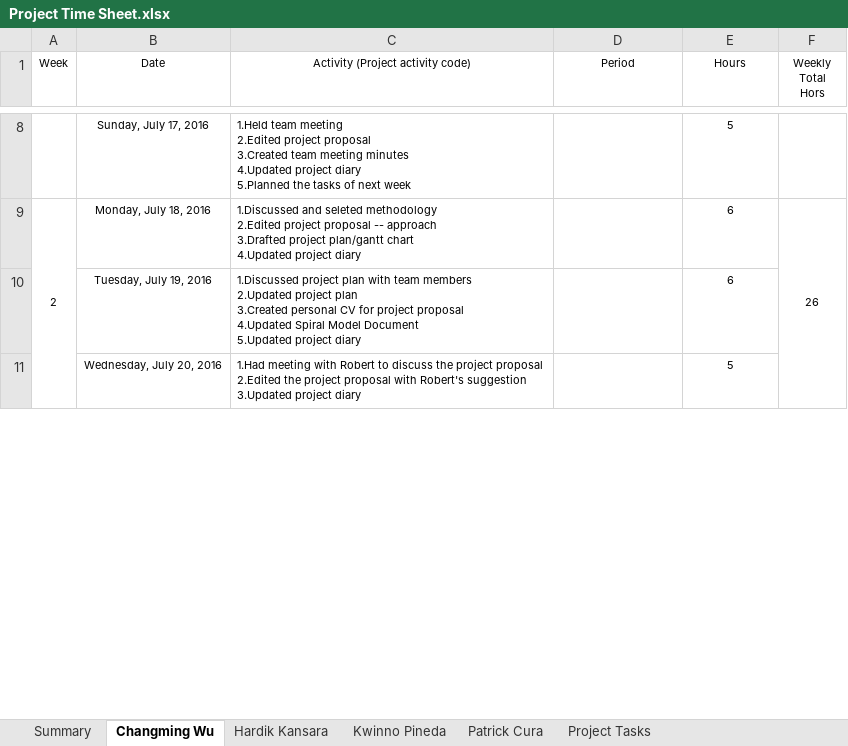
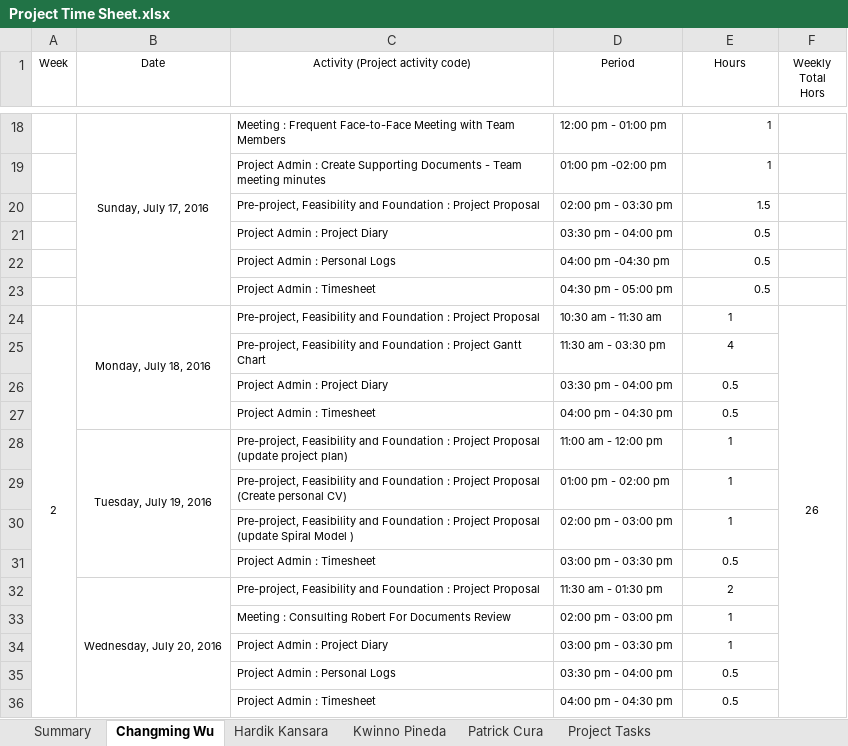
Before and after one commit to kweno/Weltec-Project, an Excel workbook: 1. Final Documentation/24. Time Sheet/Project Time Sheet.xlsx, sheet Changming Wu, drawn as a sheet; only a part is shown, gaps mark what is left out; values as stored, in another font and other column widths than the file's, no borders; conditional formats not drawn; addresses are those after the commit; ↵ is a line break in a cell; the diff covers the shown part only; the diff names each change by its address in the sheet, - before the commit and + after, or states it on an @@ line.

```diff
--- a/1. Final Documentation/24. Time Sheet/Project Time Sheet.xlsx (sheet Changming Wu)
+++ b/1. Final Documentation/24. Time Sheet/Project Time Sheet.xlsx (sheet Changming Wu)
+B18:B23 merged
-C18 (Activity (Project activity code)): 1.Held team meeting ↵ 2.Edited project proposal ↵ 3.Created team meeting minutes ↵ 4.Updated project diary ↵ 5.Planned the tasks of next week
+C18 (Activity (Project activity code)): Meeting : Frequent Face-to-Face Meeting with Team Members
-D18 (Period): (empty)
+D18 (Period): 12:00 pm - 01:00 pm
-E18 (Hours): 5
+E18 (Hours): 1
-E18 alignment: center
+E18 alignment: right
+row 19:  |  | Project Admin : Create Supporting Documents - Team meeting minutes | 01:00 pm -02:00 pm | 1
+row 20:  |  | Pre-project, Feasibility and Foundation : Project Proposal | 02:00 pm - 03:30 pm | 1.5
+row 21:  |  | Project Admin : Project Diary | 03:30 pm - 04:00 pm | 0.5
+row 22:  |  | Project Admin : Personal Logs | 04:00 pm -04:30 pm | 0.5
+row 23:  |  | Project Admin : Timesheet | 04:30 pm - 05:00 pm | 0.5
+B24:B27 merged
-C24 (Activity (Project activity code)): 1.Discussed and seleted methodology ↵ 2.Edited project proposal -- approach ↵ 3.Drafted project plan/gantt chart ↵ 4.Updated project diary
+C24 (Activity (Project activity code)): Pre-project, Feasibility and Foundation : Project Proposal
-D24 (Period): (empty)
+D24 (Period): 10:30 am - 11:30 am
-E24 (Hours): 6
+E24 (Hours): 1
+row 25:  |  | Pre-project, Feasibility and Foundation : Project Gantt Chart | 11:30 am - 03:30 pm | 4
+row 26:  |  | Project Admin : Project Diary | 03:30 pm - 04:00 pm | 0.5
+row 27:  |  | Project Admin : Timesheet | 04:00 pm - 04:30 pm | 0.5
+B28:B31 merged
-C28 (Activity (Project activity code)): 1.Discussed project plan with team members ↵ 2.Updated project plan ↵ 3.Created personal CV for project proposal ↵ 4.Updated Spiral Model Document ↵ 5.Updated project diary
+C28 (Activity (Project activity code)): Pre-project, Feasibility and Foundation : Project Proposal (update project plan)
-D28 (Period): (empty)
+D28 (Period): 11:00 am - 12:00 pm
-E28 (Hours): 6
+E28 (Hours): 1
+row 29:  |  | Pre-project, Feasibility and Foundation : Project Proposal (Create personal CV) | 01:00 pm - 02:00 pm | 1
+row 30:  |  | Pre-project, Feasibility and Foundation : Project Proposal (update Spiral Model ) | 02:00 pm - 03:00 pm | 1
+row 31:  |  | Project Admin : Timesheet | 03:00 pm - 03:30 pm | 0.5
+B32:B36 merged
-C32 (Activity (Project activity code)): 1.Had meeting with Robert to discuss the project proposal ↵ 2.Edited the project proposal with Robert's suggestion ↵ 3.Updated project diary
+C32 (Activity (Project activity code)): Pre-project, Feasibility and Foundation : Project Proposal
-D32 (Period): (empty)
+D32 (Period): 11:30 am - 01:30 pm
-E32 (Hours): 5
+E32 (Hours): 2
+row 33:  |  | Meeting : Consulting Robert For Documents Review | 02:00 pm - 03:00 pm | 1
+row 34:  |  | Project Admin : Project Diary | 03:00 pm - 03:30 pm | 1
+row 35:  |  | Project Admin : Personal Logs | 03:30 pm - 04:00 pm | 0.5
+row 36:  |  | Project Admin : Timesheet | 04:00 pm - 04:30 pm | 0.5
```
Also changed, not shown: 77 added rows, 14 removed rows, 94 edited cells, cell formats and merged cells elsewhere in this sheet, sheet Summary, formulas that keep their value.
